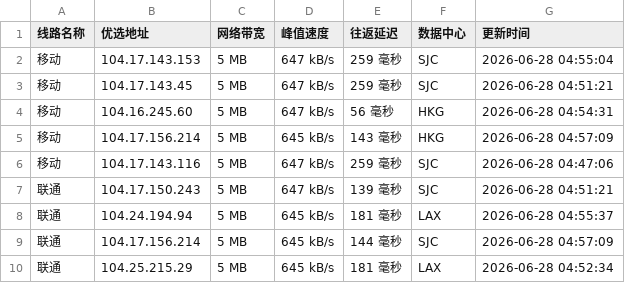
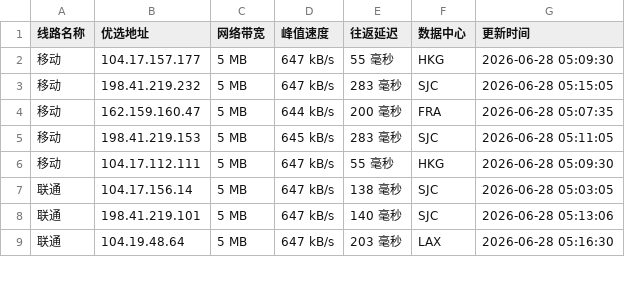
Before and after one commit to yuanxiawan/cfipv4db, a CSV file: cfip.csv, drawn as a sheet; only a part is shown; the diff covers the shown part only.

```diff
--- a/cfip.csv
+++ b/cfip.csv
@@ -1,10 +1,9 @@
 线路名称,优选地址,网络带宽,峰值速度,往返延迟,数据中心,更新时间
-移动,104.17.143.153,5 MB,647 kB/s,259 毫秒,SJC,2026-06-28 04:55:04
-移动,104.17.143.45,5 MB,647 kB/s,259 毫秒,SJC,2026-06-28 04:51:21
-移动,104.16.245.60,5 MB,647 kB/s,56 毫秒,HKG,2026-06-28 04:54:31
-移动,104.17.156.214,5 MB,645 kB/s,143 毫秒,HKG,2026-06-28 04:57:09
-移动,104.17.143.116,5 MB,647 kB/s,259 毫秒,SJC,2026-06-28 04:47:06
-联通,104.17.150.243,5 MB,647 kB/s,139 毫秒,SJC,2026-06-28 04:51:21
-联通,104.24.194.94,5 MB,645 kB/s,181 毫秒,LAX,2026-06-28 04:55:37
-联通,104.17.156.214,5 MB,645 kB/s,144 毫秒,SJC,2026-06-28 04:57:09
-联通,104.25.215.29,5 MB,645 kB/s,181 毫秒,LAX,2026-06-28 04:52:34
+移动,104.17.157.177,5 MB,647 kB/s,55 毫秒,HKG,2026-06-28 05:09:30
+移动,198.41.219.232,5 MB,647 kB/s,283 毫秒,SJC,2026-06-28 05:15:05
+移动,162.159.160.47,5 MB,644 kB/s,200 毫秒,FRA,2026-06-28 05:07:35
+移动,198.41.219.153,5 MB,645 kB/s,283 毫秒,SJC,2026-06-28 05:11:05
+移动,104.17.112.111,5 MB,647 kB/s,55 毫秒,HKG,2026-06-28 05:09:30
+联通,104.17.156.14,5 MB,647 kB/s,138 毫秒,SJC,2026-06-28 05:03:05
+联通,198.41.219.101,5 MB,647 kB/s,140 毫秒,SJC,2026-06-28 05:13:06
+联通,104.19.48.64,5 MB,647 kB/s,203 毫秒,LAX,2026-06-28 05:16:30
```
Also changed, not shown: 1 added row and 20 edited cells elsewhere in this file, 1 other file.
